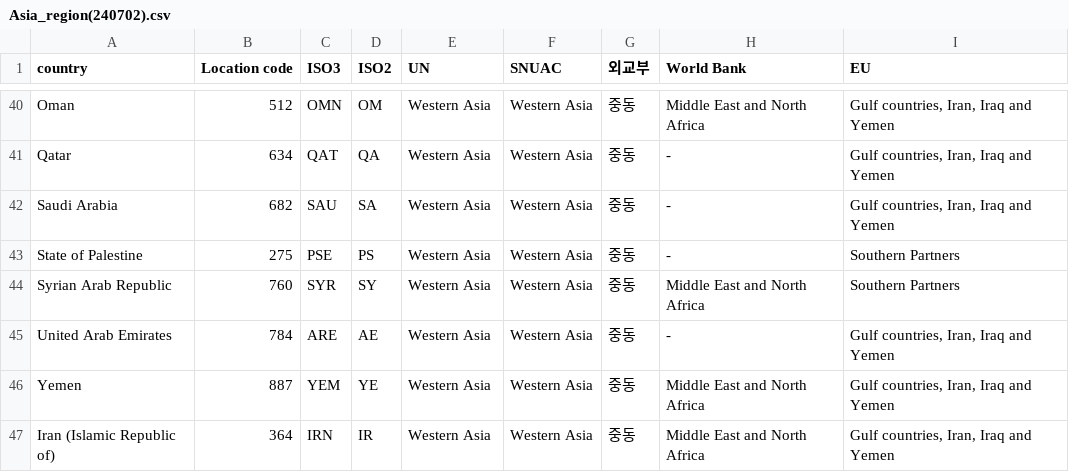
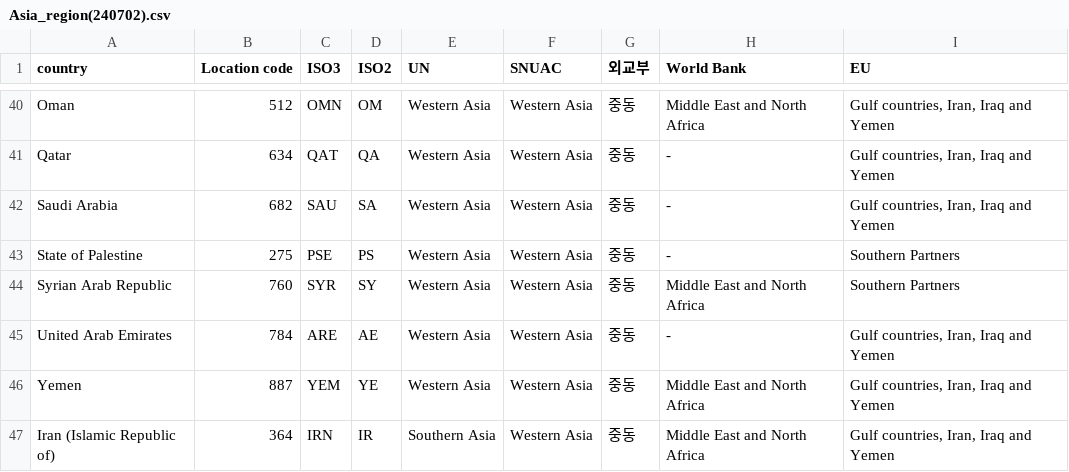
Before and after one commit to ShimWJ/SNUAC-HK-dashboard, a CSV file: data/Asia_region(240702).csv, drawn as a sheet; only a part is shown, gaps mark what is left out.

Commit message:
Update Asia_region(240702).csv

```diff
--- a/data/Asia_region(240702).csv
+++ b/data/Asia_region(240702).csv
@@ -46,2 +46,2 @@ United Arab Emirates,784,ARE,AE,Western Asia,Western Asia,중동,-,"Gulf countri
 Yemen,887,YEM,YE,Western Asia,Western Asia,중동,Middle East and North Africa,"Gulf countries, Iran, Iraq and Yemen"
-Iran (Islamic Republic of),364,IRN,IR,Western Asia,Western Asia,중동,Middle East and North Africa,"Gulf countries, Iran, Iraq and Yemen"
+Iran (Islamic Republic of),364,IRN,IR,Southern Asia,Western Asia,중동,Middle East and North Africa,"Gulf countries, Iran, Iraq and Yemen"
```
